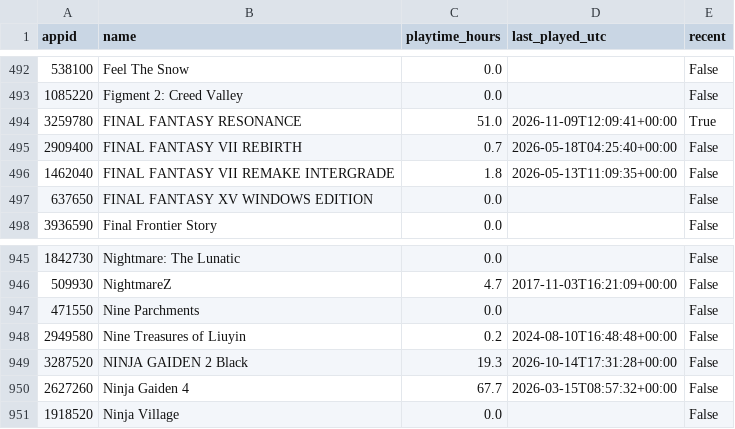
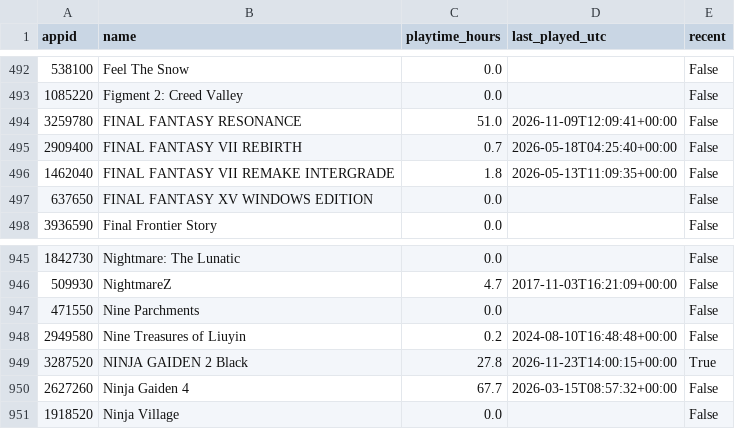
Before and after one commit to loiey8848-blip/steam-data, a CSV file: data/library.csv, drawn as a sheet; only a part is shown, gaps mark what is left out.

Commit message:
Update Steam library, wishlist and achievements

```diff
--- a/data/library.csv
+++ b/data/library.csv
@@ -493,3 +493,3 @@
 1085220,Figment 2: Creed Valley,0.0,,False
-3259780,FINAL FANTASY RESONANCE,51.0,2026-11-09T12:09:41+00:00,True
+3259780,FINAL FANTASY RESONANCE,51.0,2026-11-09T12:09:41+00:00,False
 2909400,FINAL FANTASY VII REBIRTH,0.7,2026-05-18T04:25:40+00:00,False
@@ -948,3 +948,3 @@
 2949580,Nine Treasures of Liuyin,0.2,2024-08-10T16:48:48+00:00,False
-3287520,NINJA GAIDEN 2 Black,19.3,2026-10-14T17:31:28+00:00,False
+3287520,NINJA GAIDEN 2 Black,27.8,2026-11-23T14:00:15+00:00,True
 2627260,Ninja Gaiden 4,67.7,2026-03-15T08:57:32+00:00,False
```
Also changed, not shown: data/achievement-summary.csv, 29 other files.
